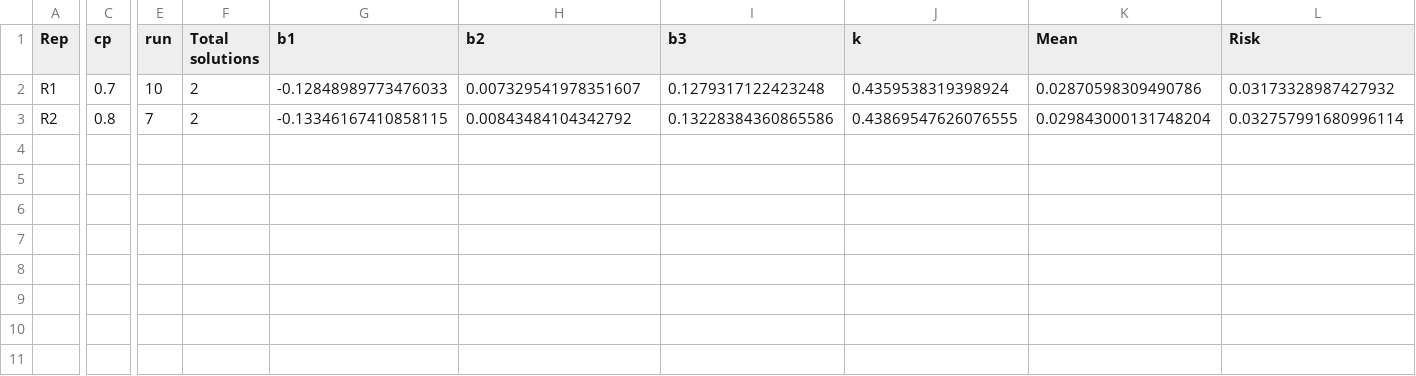
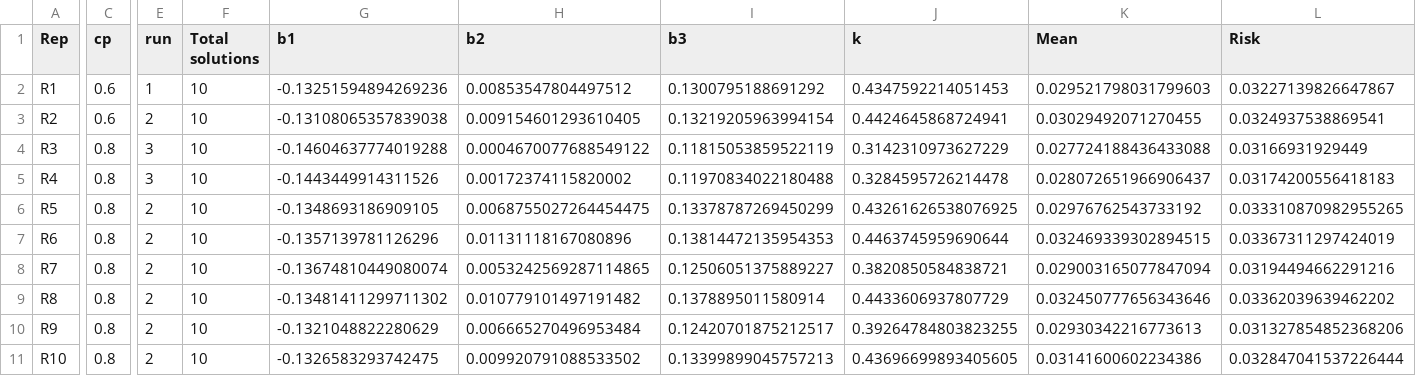
Before and after one commit to bhoomi111/FuzzyPortfolioOptimization, a CSV file: results_full_replication/tables_and_model_plots/model2_table.csv, drawn as a sheet; only a part is shown, gaps mark what is left out; rows hold the shown columns only; the diff covers the shown part only; the diff names each change by its address in the sheet, - before the commit and + after, or states it on an @@ line.

```diff
--- a/results_full_replication/tables_and_model_plots/model2_table.csv
+++ b/results_full_replication/tables_and_model_plots/model2_table.csv
-C2 (cp): 0.7
+C2 (cp): 0.6
-E2 (run): 10
+E2 (run): 1
-F2:F3 (Total solutions): 2
+F2:F3 (Total solutions): 10
-G2 (b1): -0.12848989773476033
+G2 (b1): -0.13251594894269236
-H2 (b2): 0.007329541978351607
+H2 (b2): 0.00853547804497512
-I2 (b3): 0.1279317122423248
+I2 (b3): 0.1300795188691292
-J2 (k): 0.4359538319398924
+J2 (k): 0.4347592214051453
-K2 (Mean): 0.02870598309490786
+K2 (Mean): 0.029521798031799603
-L2 (Risk): 0.03173328987427932
+L2 (Risk): 0.03227139826647867
-C3 (cp): 0.8
+C3 (cp): 0.6
-E3 (run): 7
+E3 (run): 2
-G3 (b1): -0.13346167410858115
+G3 (b1): -0.13108065357839038
-H3 (b2): 0.00843484104342792
+H3 (b2): 0.009154601293610405
-I3 (b3): 0.13228384360865586
+I3 (b3): 0.13219205963994154
-J3 (k): 0.43869547626076555
+J3 (k): 0.4424645868724941
-K3 (Mean): 0.029843000131748204
+K3 (Mean): 0.03029492071270455
-L3 (Risk): 0.032757991680996114
+L3 (Risk): 0.0324937538869541
+row 4: R3 | 0.8 | 3 | 10 | -0.14604637774019288 | 0.0004670077688549122 | 0.11815053859522119 | 0.3142310973627229 | 0.027724188436433088 | 0.03166931929449
+row 5: R4 | 0.8 | 3 | 10 | -0.1443449914311526 | 0.00172374115820002 | 0.11970834022180488 | 0.3284595726214478 | 0.028072651966906437 | 0.03174200556418183
+row 6: R5 | 0.8 | 2 | 10 | -0.1348693186909105 | 0.0068755027264454475 | 0.13378787269450299 | 0.43261626538076925 | 0.02976762543733192 | 0.033310870982955265
+row 7: R6 | 0.8 | 2 | 10 | -0.1357139781126296 | 0.01131118167080896 | 0.13814472135954353 | 0.4463745959690644 | 0.032469339302894515 | 0.03367311297424019
+row 8: R7 | 0.8 | 2 | 10 | -0.13674810449080074 | 0.0053242569287114865 | 0.12506051375889227 | 0.3820850584838721 | 0.029003165077847094 | 0.03194494662291216
+row 9: R8 | 0.8 | 2 | 10 | -0.13481411299711302 | 0.010779101497191482 | 0.1378895011580914 | 0.4433606937807729 | 0.032450777656343646 | 0.03362039639462202
+row 10: R9 | 0.8 | 2 | 10 | -0.1321048822280629 | 0.006665270496953484 | 0.12420701875212517 | 0.39264784803823255 | 0.02930342216773613 | 0.031327854852368206
+row 11: R10 | 0.8 | 2 | 10 | -0.1326583293742475 | 0.009920791088533502 | 0.13399899045757213 | 0.43696699893405605 | 0.03141600602234386 | 0.032847041537226444
```
Also changed, not shown: 4 edited cells elsewhere in this file, results_full_replication/benchmark_vs_nifty50/benchmark_monthly_returns.csv, results_full_replication/tables_and_model_plots/model1_portfolios.csv, 54 other files.
